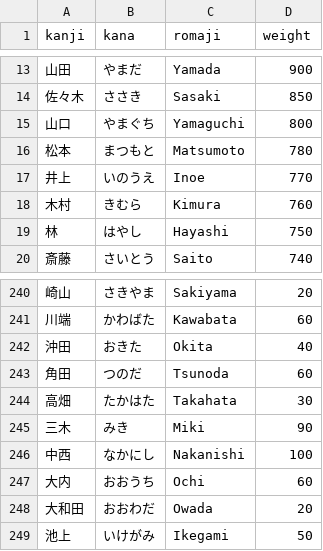
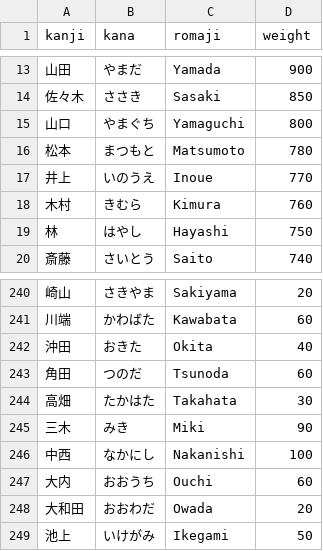
Before and after one commit to primaprashant/mice-max, a CSV file: data/raw/sim/jp_surnames.csv, drawn as a sheet; only a part is shown, gaps mark what is left out.

```diff
--- a/data/raw/sim/jp_surnames.csv
+++ b/data/raw/sim/jp_surnames.csv
@@ -16,3 +16,3 @@ kanji,kana,romaji,weight
 松本,まつもと,Matsumoto,780
-井上,いのうえ,Inoe,770
+井上,いのうえ,Inoue,770
 木村,きむら,Kimura,760
@@ -246,3 +246,3 @@ kanji,kana,romaji,weight
 中西,なかにし,Nakanishi,100
-大内,おおうち,Ochi,60
+大内,おおうち,Ouchi,60
 大和田,おおわだ,Owada,20
```
Also changed, not shown: data/raw/photos/batch-6.csv, data/raw/programs/icep2027/sessions.csv, 1 other file.
